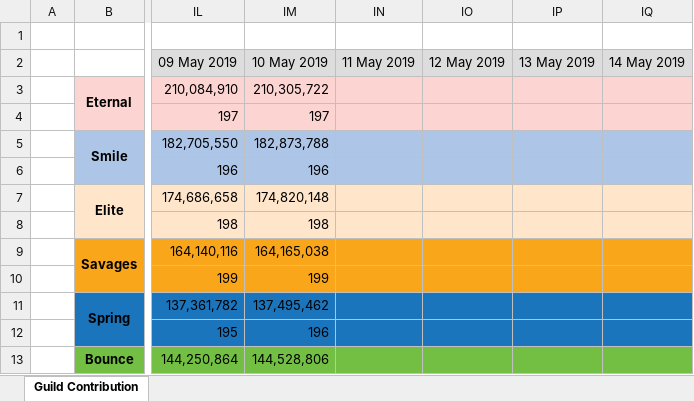
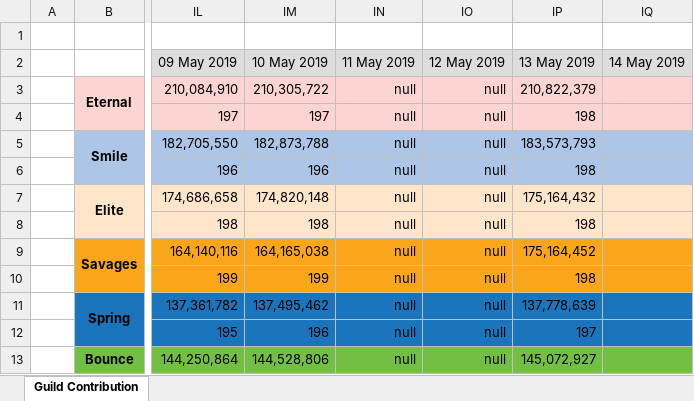
Before and after one commit to Hyssopi/MapleStory-Reboot-Guild-Contribution-Comparison, an Excel workbook: data/MapleStory Guild Contribution Record.xlsx, sheet Guild Contribution, drawn as a sheet; only a part is shown, gaps mark what is left out; values as stored, in another font and other column widths than the file's, no borders; the diff covers the shown part only; the diff names each change by its address in the sheet, - before the commit and + after, or states it on an @@ line.

Commit message:
Updated guild data

```diff
--- a/data/MapleStory Guild Contribution Record.xlsx (sheet Guild Contribution)
+++ b/data/MapleStory Guild Contribution Record.xlsx (sheet Guild Contribution)
-IN3:IN13 (11 May 2019): (empty)
+IN3:IN13 (11 May 2019): null
-IO3:IO13 (12 May 2019): (empty)
+IO3:IO13 (12 May 2019): null
-IP3 (13 May 2019): (empty)
+IP3 (13 May 2019): 210,822,379
-IP4 (13 May 2019): (empty)
+IP4 (13 May 2019): 198
-IP5 (13 May 2019): (empty)
+IP5 (13 May 2019): 183,573,793
-IP6 (13 May 2019): (empty)
+IP6 (13 May 2019): 198
-IP7 (13 May 2019): (empty)
+IP7 (13 May 2019): 175,164,432
-IP8 (13 May 2019): (empty)
+IP8 (13 May 2019): 198
-IP9 (13 May 2019): (empty)
+IP9 (13 May 2019): 175,164,452
-IP10 (13 May 2019): (empty)
+IP10 (13 May 2019): 198
-IP11 (13 May 2019): (empty)
+IP11 (13 May 2019): 137,778,639
-IP12 (13 May 2019): (empty)
+IP12 (13 May 2019): 197
-IP13 (13 May 2019): (empty)
+IP13 (13 May 2019): 145,072,927
```
Also changed, not shown: 24 edited cells elsewhere in this sheet, 1 other file.
